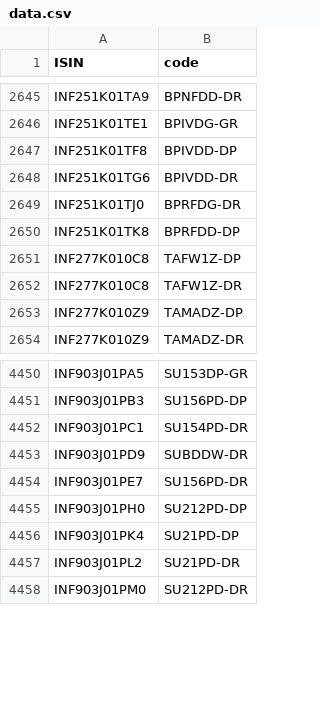
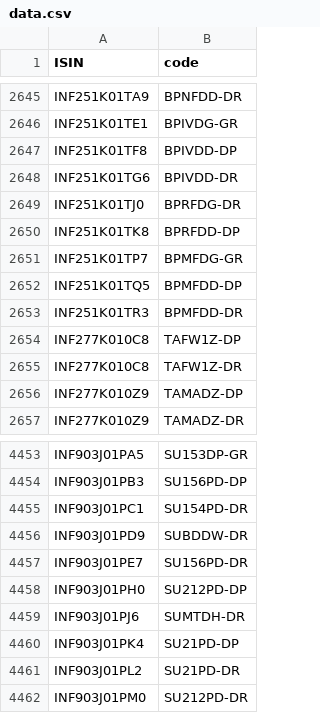
Before and after one commit to captn3m0/kuvera-mutual-funds-lookup, a CSV file: data.csv, drawn as a sheet; only a part is shown, gaps mark what is left out; the diff names each change by its address in the sheet, - before the commit and + after, or states it on an @@ line.

```diff
--- a/data.csv
+++ b/data.csv
+row 2651: INF251K01TP7 | BPMFDG-GR
+row 2652: INF251K01TQ5 | BPMFDD-DP
+row 2653: INF251K01TR3 | BPMFDD-DR
+row 4459: INF903J01PJ6 | SUMTDH-DR
```
